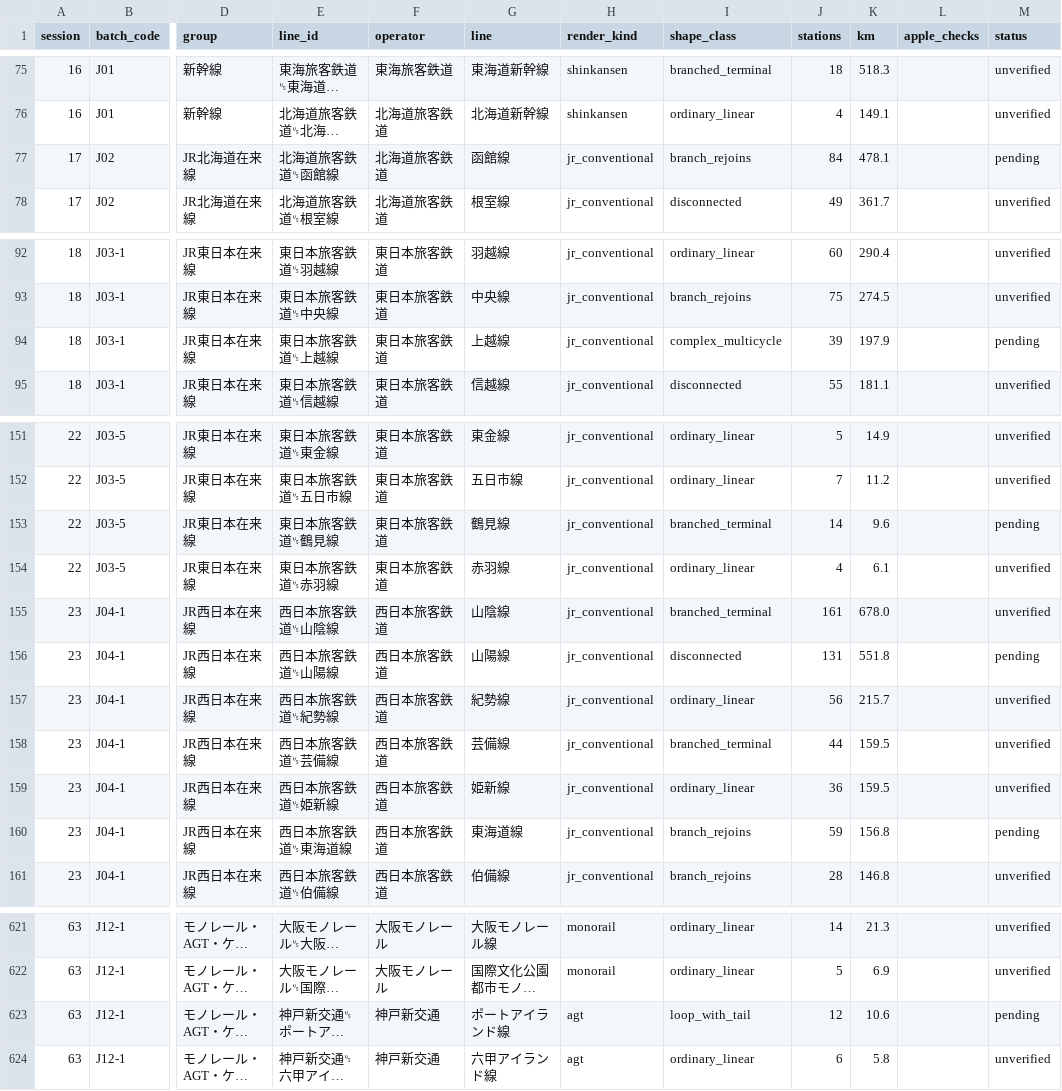
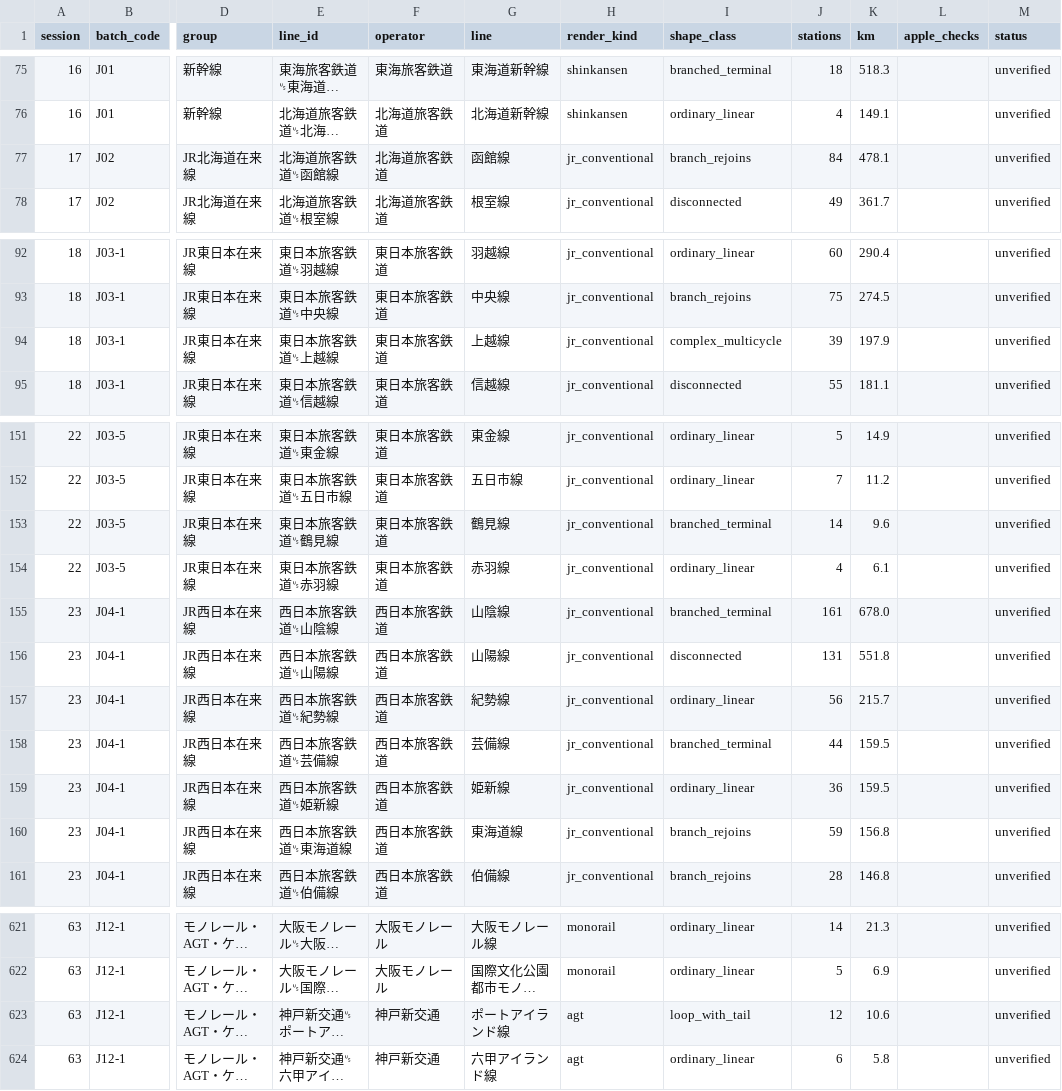
Before and after one commit to Sager1145/Japan-Train-Map, a CSV file: RAILWAY_REBUILD_BATCHES.csv, drawn as a sheet; only a part is shown, gaps mark what is left out; long unchanged cells end in …; the diff names each change by its address in the sheet, - before the commit and + after, or states it on an @@ line.

```diff
--- a/RAILWAY_REBUILD_BATCHES.csv
+++ b/RAILWAY_REBUILD_BATCHES.csv
-M77 (status): pending
+M77 (status): unverified
-M94 (status): pending
+M94 (status): unverified
-M153 (status): pending
+M153 (status): unverified
-M156 (status): pending
+M156 (status): unverified
-M160 (status): pending
+M160 (status): unverified
-M623 (status): pending
+M623 (status): unverified
```
Also changed, not shown: 2 other files.
